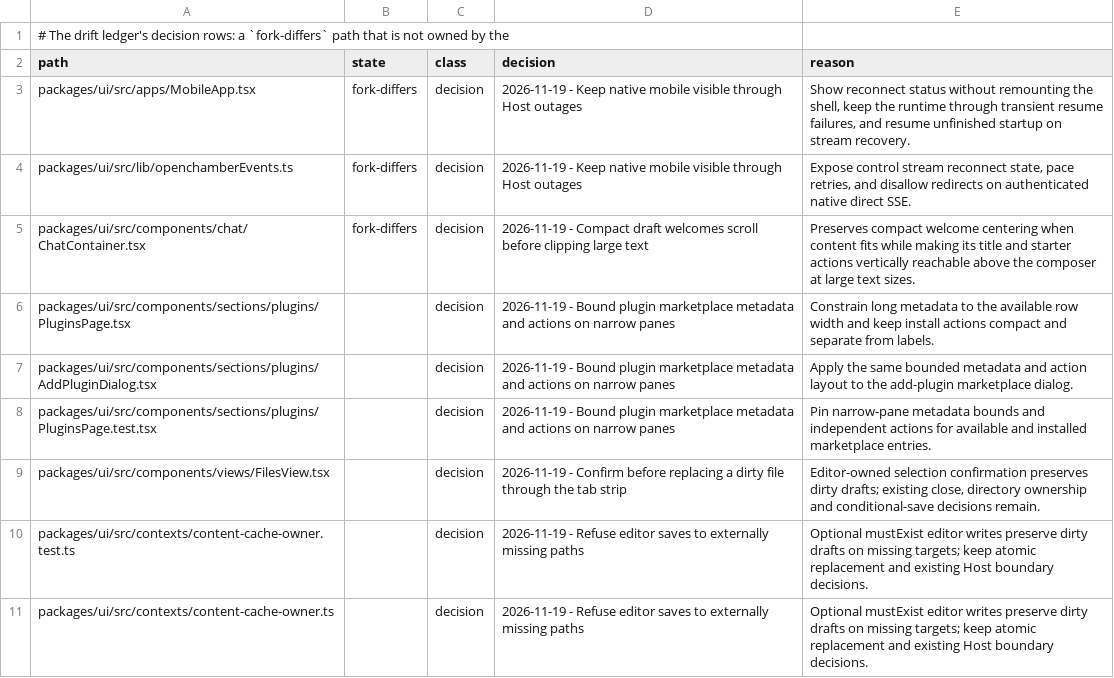
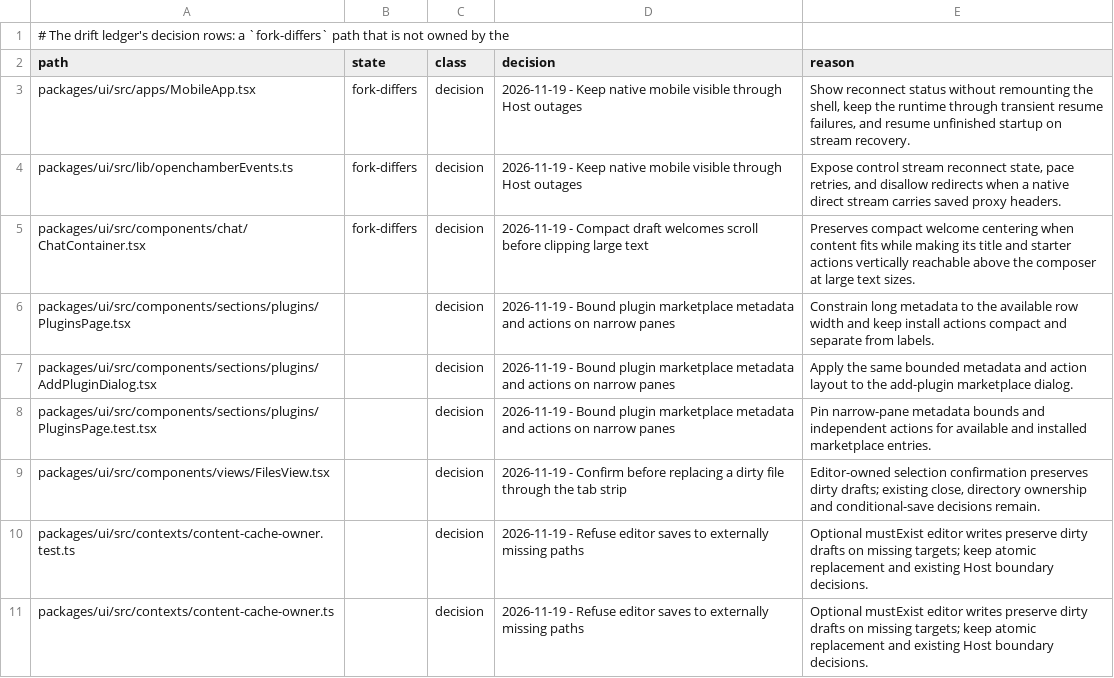
Before and after one commit to Shizuku-Yume/ohpichamber-dev, a TSV file: .workflow/upstream-deltas.tsv, drawn as a sheet; only a part is shown.

Commit message:
Allow native stream redirects when no saved proxy header is sent

```diff
--- a/.workflow/upstream-deltas.tsv
+++ b/.workflow/upstream-deltas.tsv
@@ -3,3 +3,3 @@ path	state	class	decision	reason
 packages/ui/src/apps/MobileApp.tsx	fork-differs	decision	2026-11-19 - Keep native mobile visible through Host outages	Show reconnect status without remounting the shell, keep the runtime through transient resume failures, and resume unfinished startup on stream recovery.
-packages/ui/src/lib/openchamberEvents.ts	fork-differs	decision	2026-11-19 - Keep native mobile visible through Host outages	Expose control stream reconnect state, pace retries, and disallow redirects on authenticated native direct SSE.
+packages/ui/src/lib/openchamberEvents.ts	fork-differs	decision	2026-11-19 - Keep native mobile visible through Host outages	Expose control stream reconnect state, pace retries, and disallow redirects when a native direct stream carries saved proxy headers.
 packages/ui/src/components/chat/ChatContainer.tsx	fork-differs	decision	2026-11-19 - Compact draft welcomes scroll before clipping large text	Preserves compact welcome centering when content fits while making its title and starter actions vertically reachable above the composer at large text sizes.
```
Also changed, not shown: 3 other files.
